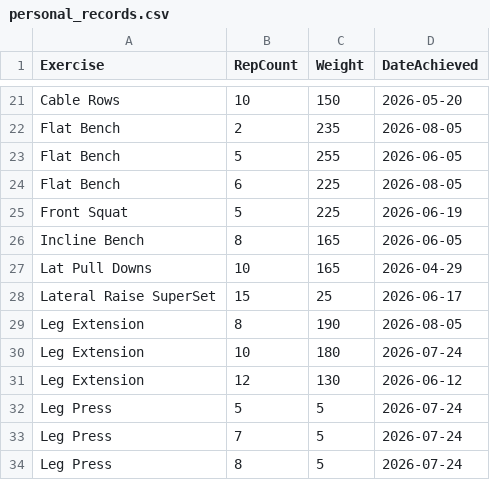
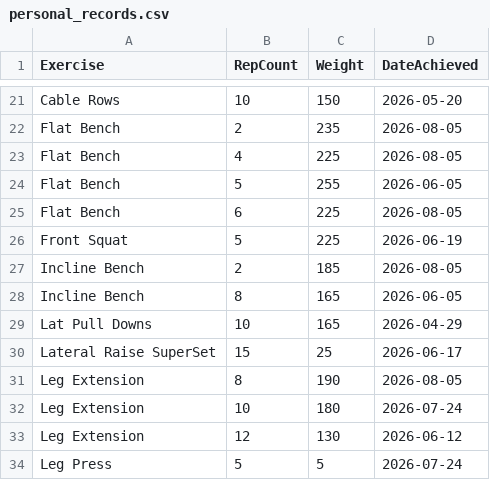
Before and after one commit to auckiefenstermacher19-cmd/Workout-Tracker-v2, a CSV file: personal_records.csv, drawn as a sheet; only a part is shown, gaps mark what is left out; the shorter side is filled out with more unchanged rows.

Commit message:
Update personal records — 2026-08-05

```diff
--- a/personal_records.csv
+++ b/personal_records.csv
@@ -22,2 +22,3 @@ Cable Rows,10,150,2026-05-20
 Flat Bench,2,235,2026-08-05
+Flat Bench,4,225,2026-08-05
 Flat Bench,5,255,2026-06-05
@@ -25,2 +26,3 @@ Flat Bench,6,225,2026-08-05
 Front Squat,5,225,2026-06-19
+Incline Bench,2,185,2026-08-05
 Incline Bench,8,165,2026-06-05
```
